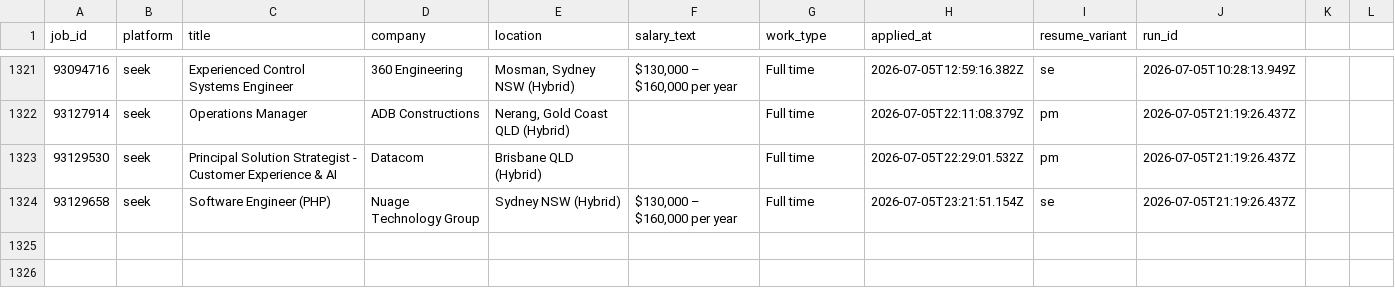
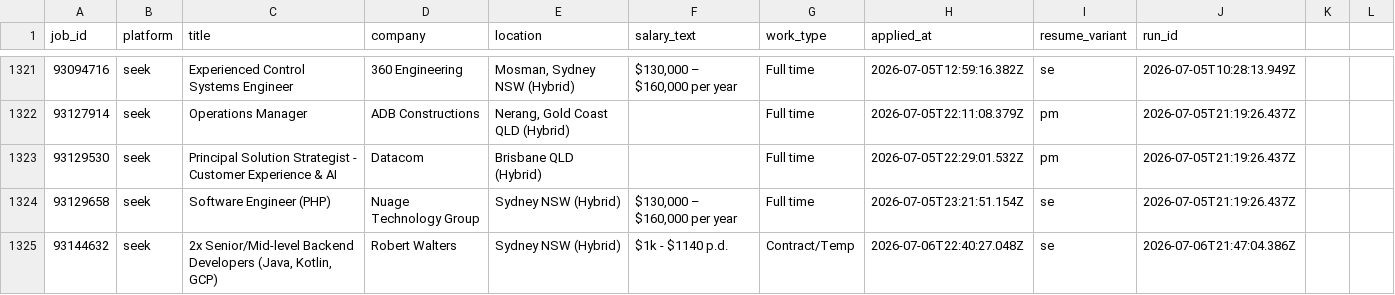
Before and after one commit to mohdrumman1/seek-automation, a CSV file: data/applications.csv, drawn as a sheet; only a part is shown, gaps mark what is left out.

Commit message:
bot: update data [skip ci]

```diff
--- a/data/applications.csv
+++ b/data/applications.csv
@@ -1324 +1324,2 @@ job_id,platform,title,company,location,salary_text,work_type,applied_at,resume_v
 93129658,seek,Software Engineer (PHP),Nuage Technology Group,Sydney NSW (Hybrid),"$130,000 – $160,000 per year",Full time,2026-07-05T23:21:51.154Z,se,2026-07-05T21:19:26.437Z,,,
+93144632,seek,"2x Senior/Mid-level Backend Developers (Java, Kotlin, GCP)",Robert Walters,Sydney NSW (Hybrid),$1k - $1140 p.d.,Contract/Temp,2026-07-06T22:40:27.048Z,se,2026-07-06T21:47:04.386Z,,,
```
Also changed, not shown: data/runs.csv, 5 other files.
